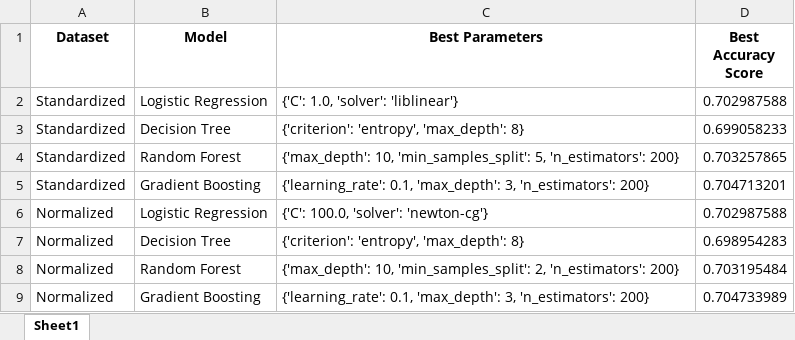
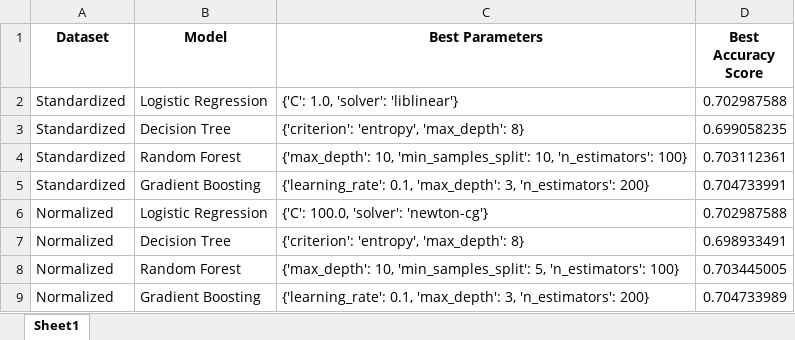
Before and after one commit to smlatic/Machine-Learning-ITHS, an Excel workbook: LAB/Disease_detection/hyperparameter_tuning_results_dataset1.xlsx, sheet Sheet1, drawn as a sheet; values as stored, in another font and other column widths than the file's, no borders; the diff names each change by its address in the sheet, - before the commit and + after, or states it on an @@ line.

```diff
--- a/LAB/Disease_detection/hyperparameter_tuning_results_dataset1.xlsx (sheet Sheet1)
+++ b/LAB/Disease_detection/hyperparameter_tuning_results_dataset1.xlsx (sheet Sheet1)
-D3 (Best Accuracy Score): 0.699058233
+D3 (Best Accuracy Score): 0.699058235
-C4 (Best Parameters): …10, 'min_samples_split': 5, 'n_estimators': 200}
+C4 (Best Parameters): …10, 'min_samples_split': 10, 'n_estimators': 100}
-D4 (Best Accuracy Score): 0.703257865
+D4 (Best Accuracy Score): 0.703112361
-D5 (Best Accuracy Score): 0.704713201
+D5 (Best Accuracy Score): 0.704733991
-D7 (Best Accuracy Score): 0.698954283
+D7 (Best Accuracy Score): 0.698933491
-C8 (Best Parameters): …10, 'min_samples_split': 2, 'n_estimators': 200}
+C8 (Best Parameters): …10, 'min_samples_split': 5, 'n_estimators': 100}
-D8 (Best Accuracy Score): 0.703195484
+D8 (Best Accuracy Score): 0.703445005
```
Also changed, not shown: LAB/Disease_detection/hyperparameter_tuning_results_dataset2.xlsx, 2 other files.
